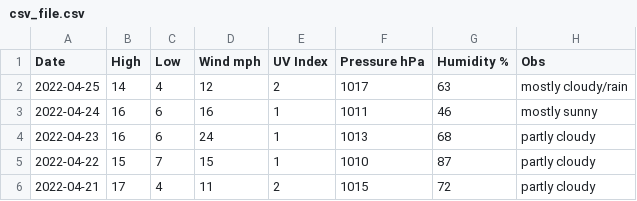
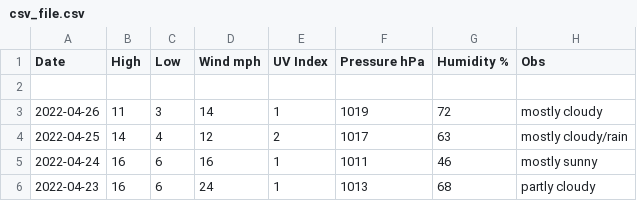
Before and after one commit to tu2/os_specific, a CSV file: linux/csv_file.csv, drawn as a sheet; only a part is shown; the shorter side is filled out with more unchanged rows.

Commit message:
add data

```diff
--- a/linux/csv_file.csv
+++ b/linux/csv_file.csv
@@ -1,2 +1,4 @@
 Date,High,Low,Wind mph,UV Index,Pressure hPa,Humidity %,Obs
+
+2022-04-26,11,3,14,1,1019,72,mostly cloudy
 2022-04-25,14,4,12,2,1017,63,mostly cloudy/rain
```
